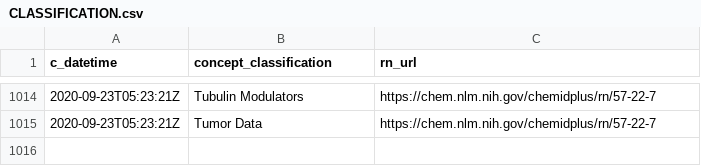
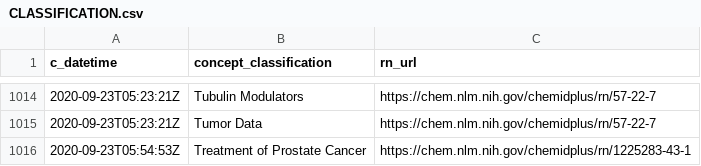
Before and after one commit to meerapatelmd/chemidplusSearchData, a CSV file: data-raw/CLASSIFICATION.csv, drawn as a sheet; only a part is shown, gaps mark what is left out.

```diff
--- a/data-raw/CLASSIFICATION.csv
+++ b/data-raw/CLASSIFICATION.csv
@@ -1015 +1015,2 @@ c_datetime,concept_classification,rn_url
 2020-09-23T05:23:21Z,Tumor Data,https://chem.nlm.nih.gov/chemidplus/rn/57-22-7
+2020-09-23T05:54:53Z,Treatment of Prostate Cancer,https://chem.nlm.nih.gov/chemidplus/rn/1225283-43-1
```
Also changed, not shown: data-raw/REGISTRY_NUMBERS.csv, 15 other files.
